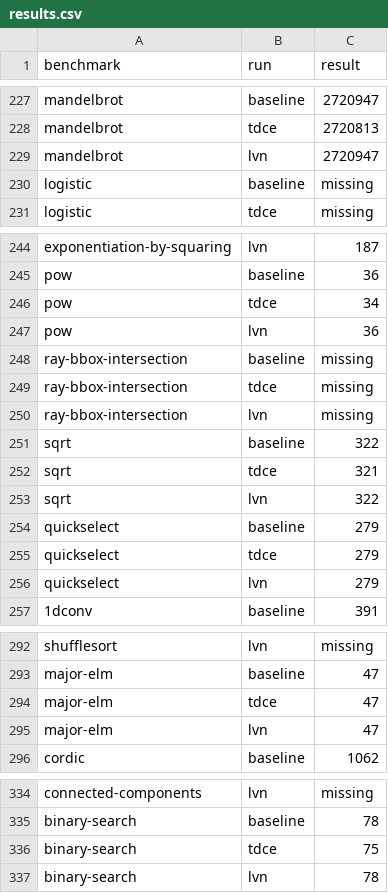
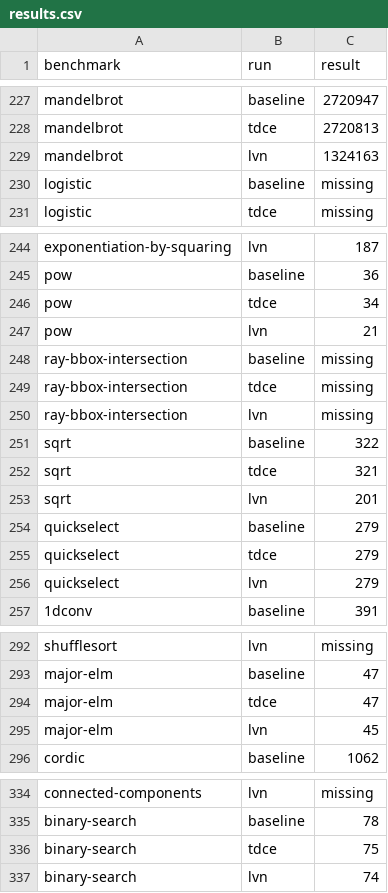
Before and after one commit to NingWang0123/cs6120, a CSV file: assa3/results.csv, drawn as a sheet; only a part is shown, gaps mark what is left out; the diff covers the shown part only.

Commit message:
Update results.csv

```diff
--- a/assa3/results.csv
+++ b/assa3/results.csv
@@ -228,3 +228,3 @@ mandelbrot,baseline,2720947
 mandelbrot,tdce,2720813
-mandelbrot,lvn,2720947
+mandelbrot,lvn,1324163
 logistic,baseline,missing
@@ -246,3 +246,3 @@ pow,baseline,36
 pow,tdce,34
-pow,lvn,36
+pow,lvn,21
 ray-bbox-intersection,baseline,missing
@@ -252,3 +252,3 @@ sqrt,baseline,322
 sqrt,tdce,321
-sqrt,lvn,322
+sqrt,lvn,201
 quickselect,baseline,279
@@ -294,3 +294,3 @@ major-elm,baseline,47
 major-elm,tdce,47
-major-elm,lvn,47
+major-elm,lvn,45
 cordic,baseline,1062
@@ -336,2 +336,2 @@ binary-search,baseline,78
 binary-search,tdce,75
-binary-search,lvn,78
+binary-search,lvn,74
```
Also changed, not shown: 5 edited cells elsewhere in this file.
